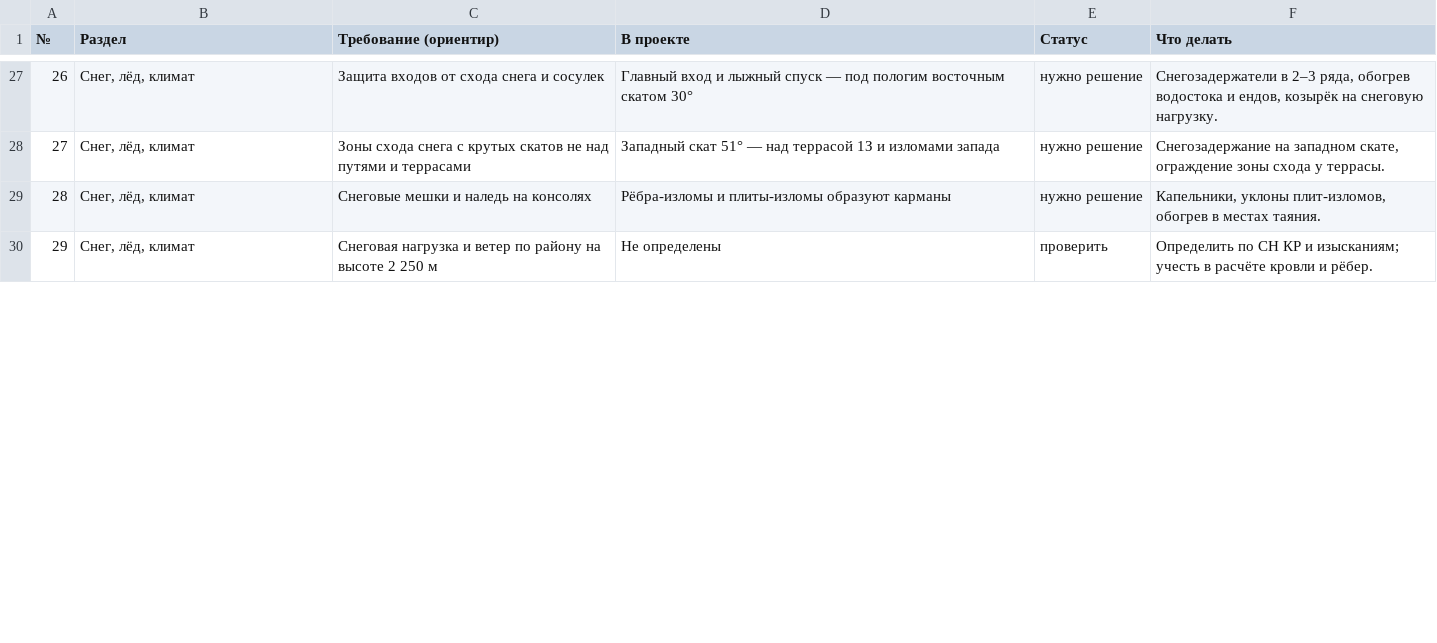
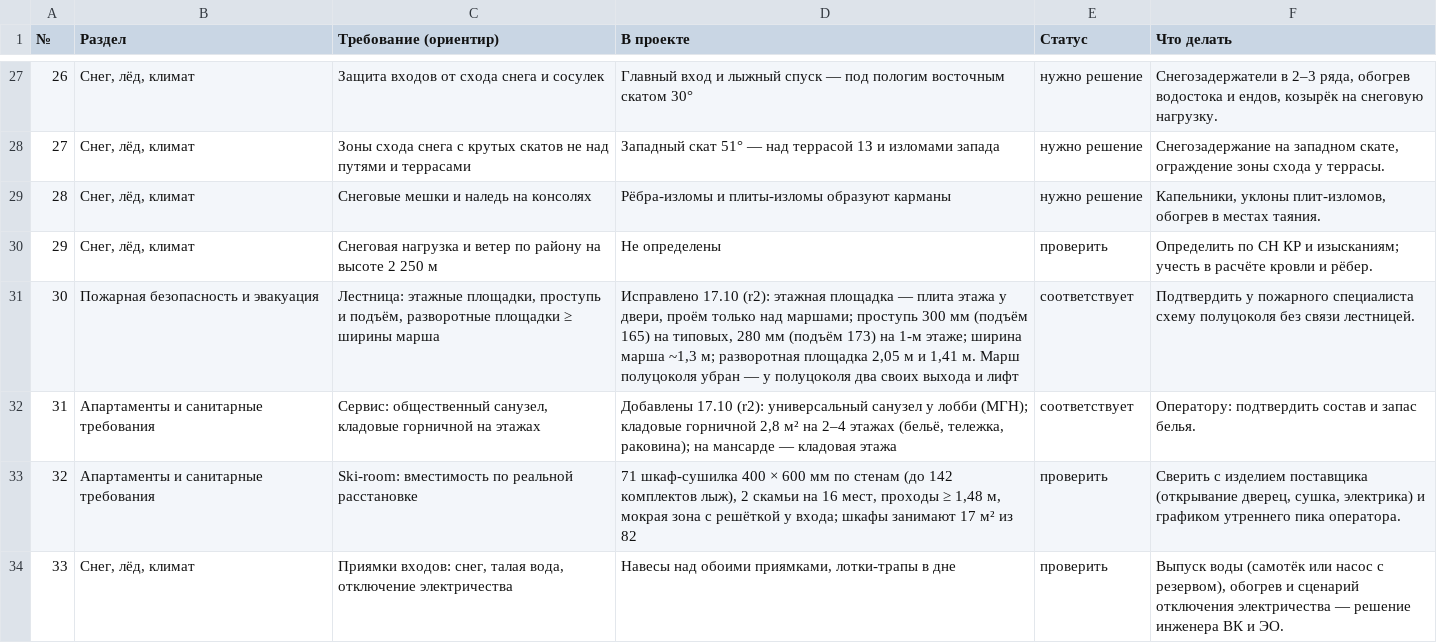
Before and after one commit to ayupov0/ala-too, a CSV file: csv/Чек-лист_норм.csv, drawn as a sheet; only a part is shown, gaps mark what is left out; the diff covers the shown part only; the diff names each change by its address in the sheet, - before the commit and + after, or states it on an @@ line.

```diff
--- a/csv/Чек-лист_норм.csv
+++ b/csv/Чек-лист_норм.csv
+row 31: 30 | Пожарная безопасность и эвакуация | Лестница: этажные площадки, проступь и подъём, разворотные площадки ≥ ширины марша | Исправлено 17.10 (r2): этажная площадка — плита этажа у двери, проём только над маршами; проступь 300 мм (подъём 165) на типовых, 280 мм (подъём 173) на 1-м этаже; ширина марша ~1,3 м; разворотная площадка 2,05 м и 1,41 м. Марш полуцоколя убран — у полуцоколя два своих выхода и лифт | соответствует | Подтвердить у пожарного специалиста схему полуцоколя без связи лестницей.
+row 32: 31 | Апартаменты и санитарные требования | Сервис: общественный санузел, кладовые горничной на этажах | Добавлены 17.10 (r2): универсальный санузел у лобби (МГН); кладовые горничной 2,8 м² на 2–4 этажах (бельё, тележка, раковина); на мансарде — кладовая этажа | соответствует | Оператору: подтвердить состав и запас белья.
+row 33: 32 | Апартаменты и санитарные требования | Ski-room: вместимость по реальной расстановке | 71 шкаф-сушилка 400 × 600 мм по стенам (до 142 комплектов лыж), 2 скамьи на 16 мест, проходы ≥ 1,48 м, мокрая зона с решёткой у входа; шкафы занимают 17 м² из 82 | проверить | Сверить с изделием поставщика (открывание дверец, сушка, электрика) и графиком утреннего пика оператора.
+row 34: 33 | Снег, лёд, климат | Приямки входов: снег, талая вода, отключение электричества | Навесы над обоими приямками, лотки-трапы в дне | проверить | Выпуск воды (самотёк или насос с резервом), обогрев и сценарий отключения электричества — решение инженера ВК и ЭО.
```
Also changed, not shown: 3 added rows, 1 removed row, 8 edited cells and row numbers in column A elsewhere in this file, csv/Ведомость_дверей.csv, csv/Квартирография.csv, 8 other files.
